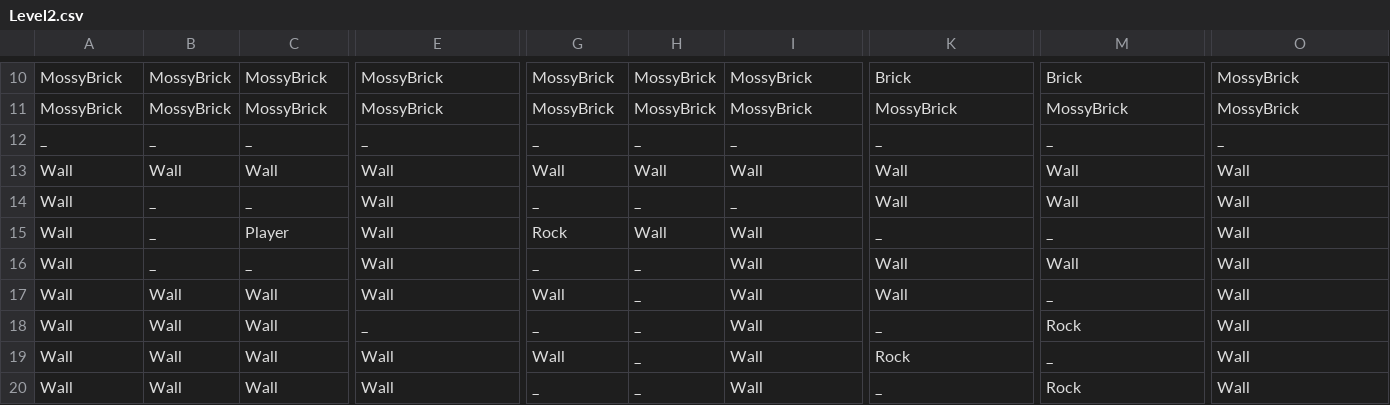
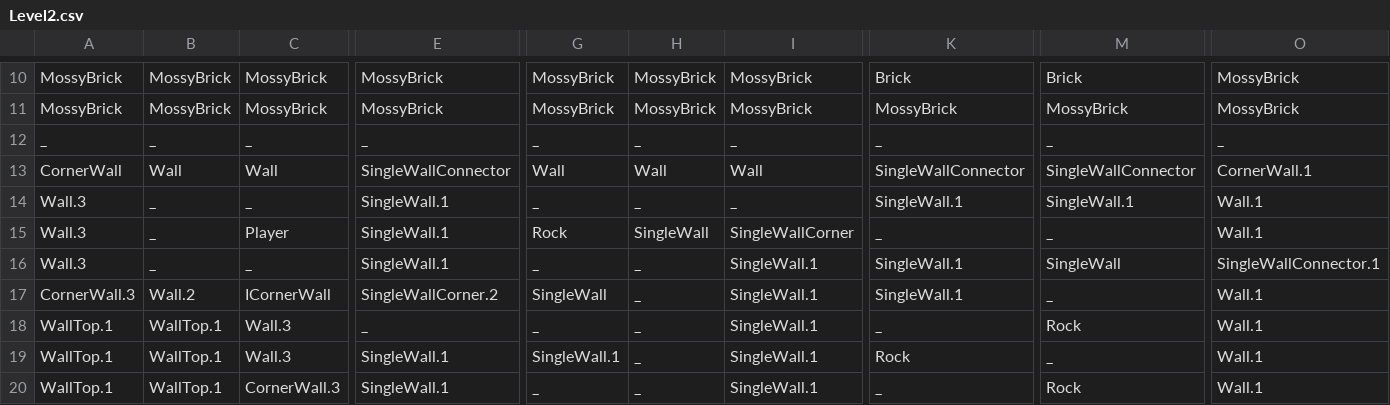
Before and after one commit to FuchanKay/Sprint-1, a CSV file: Sprint-1-Game/Content/Levels/Level2.csv, drawn as a sheet; only a part is shown, gaps mark what is left out; the diff covers the shown part only; the diff names each change by its address in the sheet, - before the commit and + after, or states it on an @@ line.

Commit message:
Mallory/seed objects (#65)
* - added ability to pick up and place seeds
- added new wall tiles
- updated lizard fire blast sprite to be thinner
- added directional parsing to levelfileparser

* added even MORE wall sprites

* changed single block

```diff
--- a/Sprint-1-Game/Content/Levels/Level2.csv
+++ b/Sprint-1-Game/Content/Levels/Level2.csv
-A13: Wall
+A13: CornerWall
-E13: Wall
+E13: SingleWallConnector
-K13: Wall
+K13: SingleWallConnector
-M13: Wall
+M13: SingleWallConnector
-O13: Wall
+O13: CornerWall.1
-A14:A16: Wall
+A14:A16: Wall.3
-E14:E16: Wall
+E14:E16: SingleWall.1
-K14: Wall
+K14: SingleWall.1
-M14: Wall
+M14: SingleWall.1
-O14:O15: Wall
+O14:O15: Wall.1
-H15: Wall
+H15: SingleWall
-I15: Wall
+I15: SingleWallCorner
-I16:I20: Wall
+I16:I20: SingleWall.1
-K16:K17: Wall
+K16:K17: SingleWall.1
-M16: Wall
+M16: SingleWall
-O16: Wall
+O16: SingleWallConnector.1
-A17: Wall
+A17: CornerWall.3
-B17: Wall
+B17: Wall.2
-C17: Wall
+C17: ICornerWall
-E17: Wall
+E17: SingleWallCorner.2
-G17: Wall
+G17: SingleWall
-O17:O20: Wall
+O17:O20: Wall.1
-A18:A20: Wall
+A18:A20: WallTop.1
-B18:B20: Wall
+B18:B20: WallTop.1
-C18:C19: Wall
+C18:C19: Wall.3
-E19:E20: Wall
+E19:E20: SingleWall.1
-G19: Wall
+G19: SingleWall.1
-C20: Wall
+C20: CornerWall.3
```
Also changed, not shown: 1 added row, 1 removed row and 13 edited cells elsewhere in this file, Sprint-1-Game/Content/Levels/Level1.csv, Sprint-1-Game/Content/Levels/Level3.csv, 17 other files.
